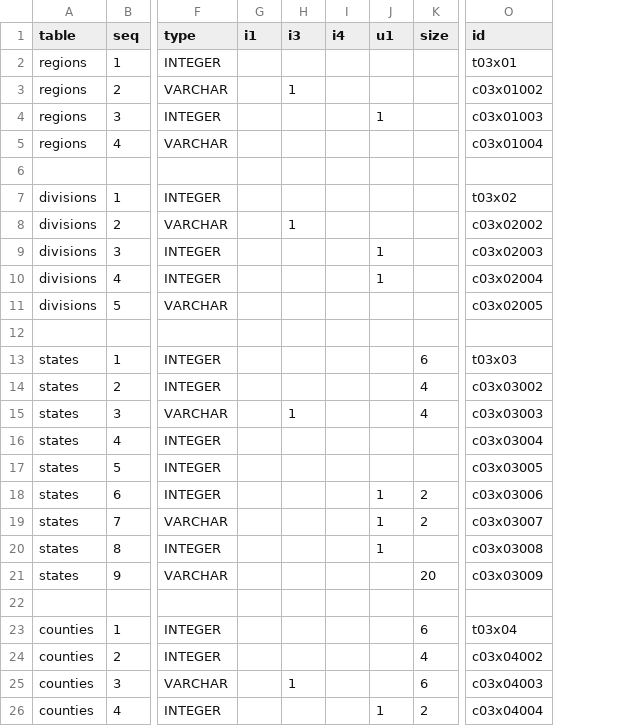
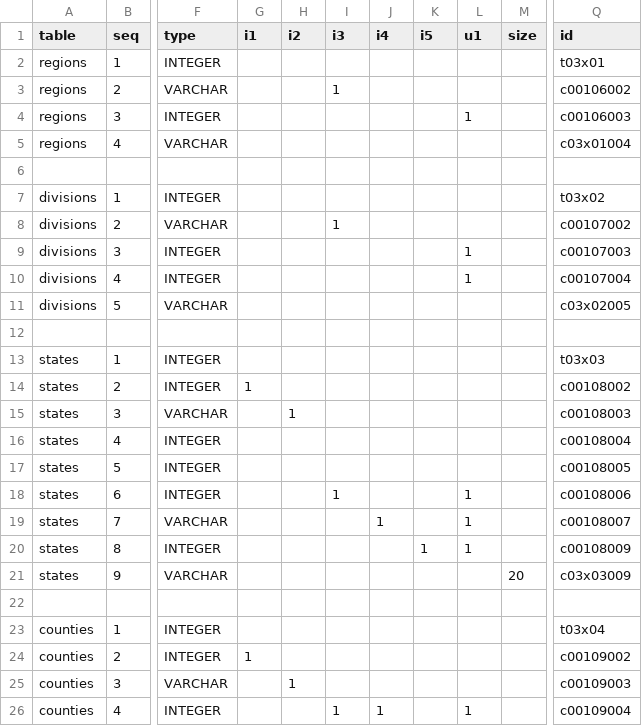
Before and after one commit to CivicKnowledge/census-bundles, a CSV file: census.gov/index/meta/schema.csv, drawn as a sheet; only a part is shown, gaps mark what is left out; addresses are those after the commit; the diff covers the shown part only; the diff names each change by its address in the sheet, - before the commit and + after, or states it on an @@ line.

Commit message:
moving sources around

```diff
--- a/census.gov/index/meta/schema.csv
+++ b/census.gov/index/meta/schema.csv
+column H (i2), rows 15-25: 1 |  |  |  |  |  |  |  |  |  | 1
+column K (i5), row 20: 1
-Q3 (id): c03x01002
+Q3 (id): c00106002
-Q4 (id): c03x01003
+Q4 (id): c00106003
-Q8 (id): c03x02002
+Q8 (id): c00107002
-Q9 (id): c03x02003
+Q9 (id): c00107003
-Q10 (id): c03x02004
+Q10 (id): c00107004
-M13 (size): 6
+M13 (size): (empty)
-G14 (i1): (empty)
+G14 (i1): 1
-M14:M15 (size): 4
+M14:M15 (size): (empty)
-Q14 (id): c03x03002
+Q14 (id): c00108002
-I15 (i3): 1
+I15 (i3): (empty)
-Q15 (id): c03x03003
+Q15 (id): c00108003
-Q16 (id): c03x03004
+Q16 (id): c00108004
-Q17 (id): c03x03005
+Q17 (id): c00108005
-I18 (i3): (empty)
+I18 (i3): 1
-M18:M19 (size): 2
+M18:M19 (size): (empty)
-Q18 (id): c03x03006
+Q18 (id): c00108006
-J19 (i4): (empty)
+J19 (i4): 1
-Q19 (id): c03x03007
+Q19 (id): c00108007
-Q20 (id): c03x03008
+Q20 (id): c00108009
-M23 (size): 6
+M23 (size): (empty)
-G24 (i1): (empty)
+G24 (i1): 1
-M24 (size): 4
+M24 (size): (empty)
-Q24 (id): c03x04002
+Q24 (id): c00109002
-I25 (i3): 1
+I25 (i3): (empty)
-M25 (size): 6
+M25 (size): (empty)
-Q25 (id): c03x04003
+Q25 (id): c00109003
-I26 (i3): (empty)
+I26 (i3): 1
-J26 (i4): (empty)
+J26 (i4): 1
-M26 (size): 2
+M26 (size): (empty)
-Q26 (id): c03x04004
+Q26 (id): c00109004
```
Also changed, not shown: 2 added rows and 85 edited cells elsewhere in this file.
